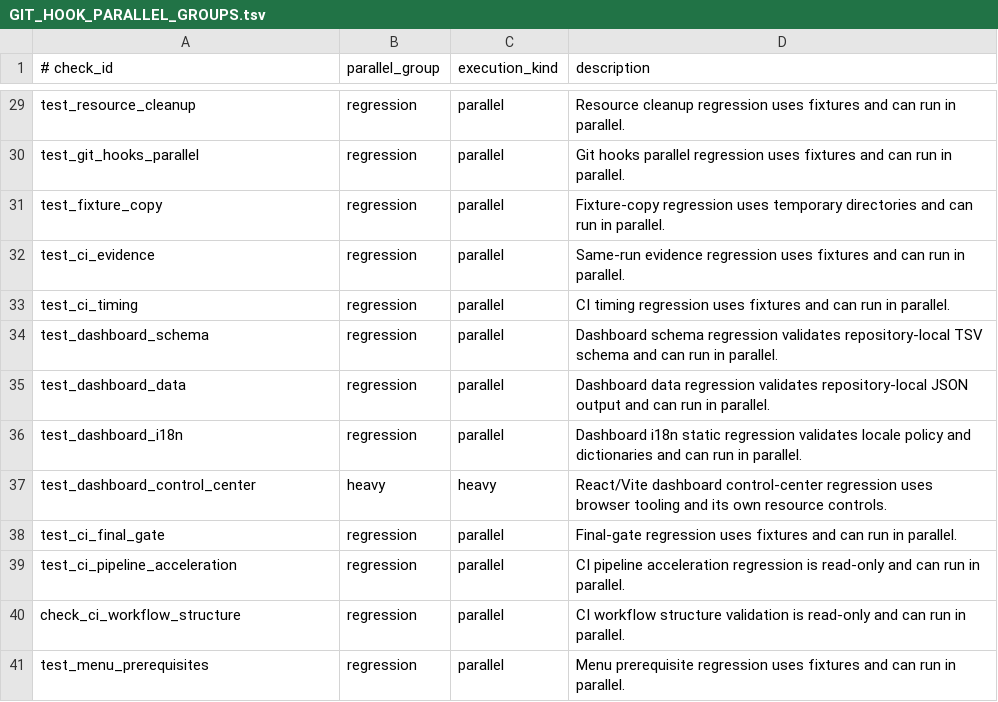
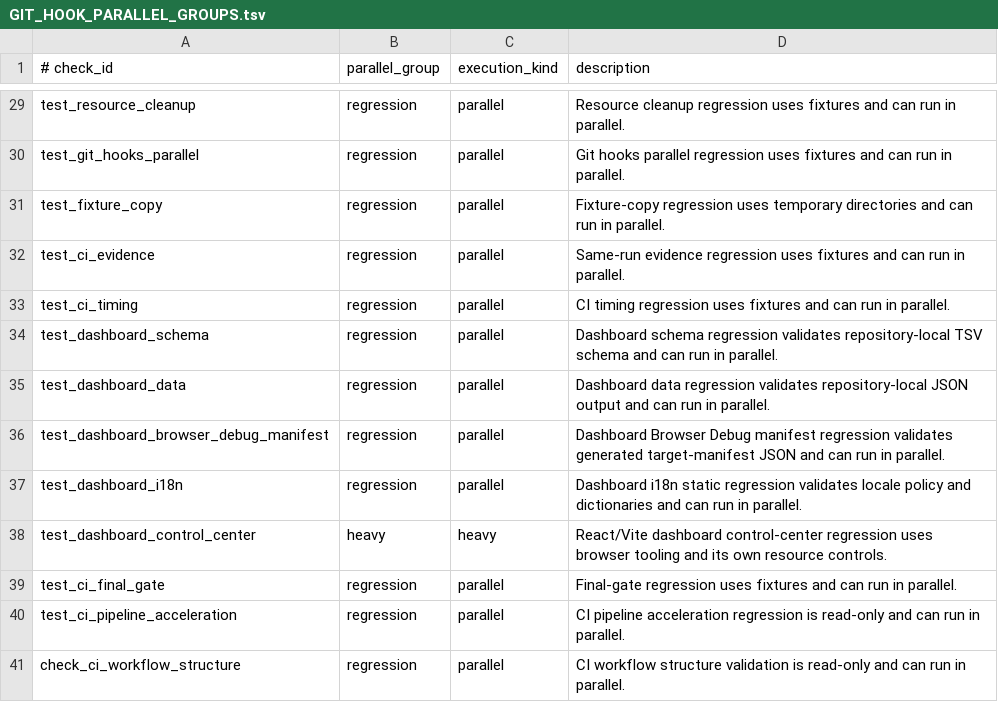
Before and after one commit to xxxMasahiro/ai-driven-development-lesson, a TSV file: docs/workflow/GIT_HOOK_PARALLEL_GROUPS.tsv, drawn as a sheet; only a part is shown, gaps mark what is left out; the shorter side is filled out with more unchanged rows.

```diff
--- a/docs/workflow/GIT_HOOK_PARALLEL_GROUPS.tsv
+++ b/docs/workflow/GIT_HOOK_PARALLEL_GROUPS.tsv
@@ -35,2 +35,3 @@ test_dashboard_schema	regression	parallel	Dashboard schema regression validates
 test_dashboard_data	regression	parallel	Dashboard data regression validates repository-local JSON output and can run in parallel.
+test_dashboard_browser_debug_manifest	regression	parallel	Dashboard Browser Debug manifest regression validates generated target-manifest JSON and can run in parallel.
 test_dashboard_i18n	regression	parallel	Dashboard i18n static regression validates locale policy and dictionaries and can run in parallel.
```
Also changed, not shown: docs/workflow/AS_BUILT_SYNC_CONTRACT.tsv, docs/workflow/DASHBOARD_DATA_SCHEMA.tsv, 21 other files.
